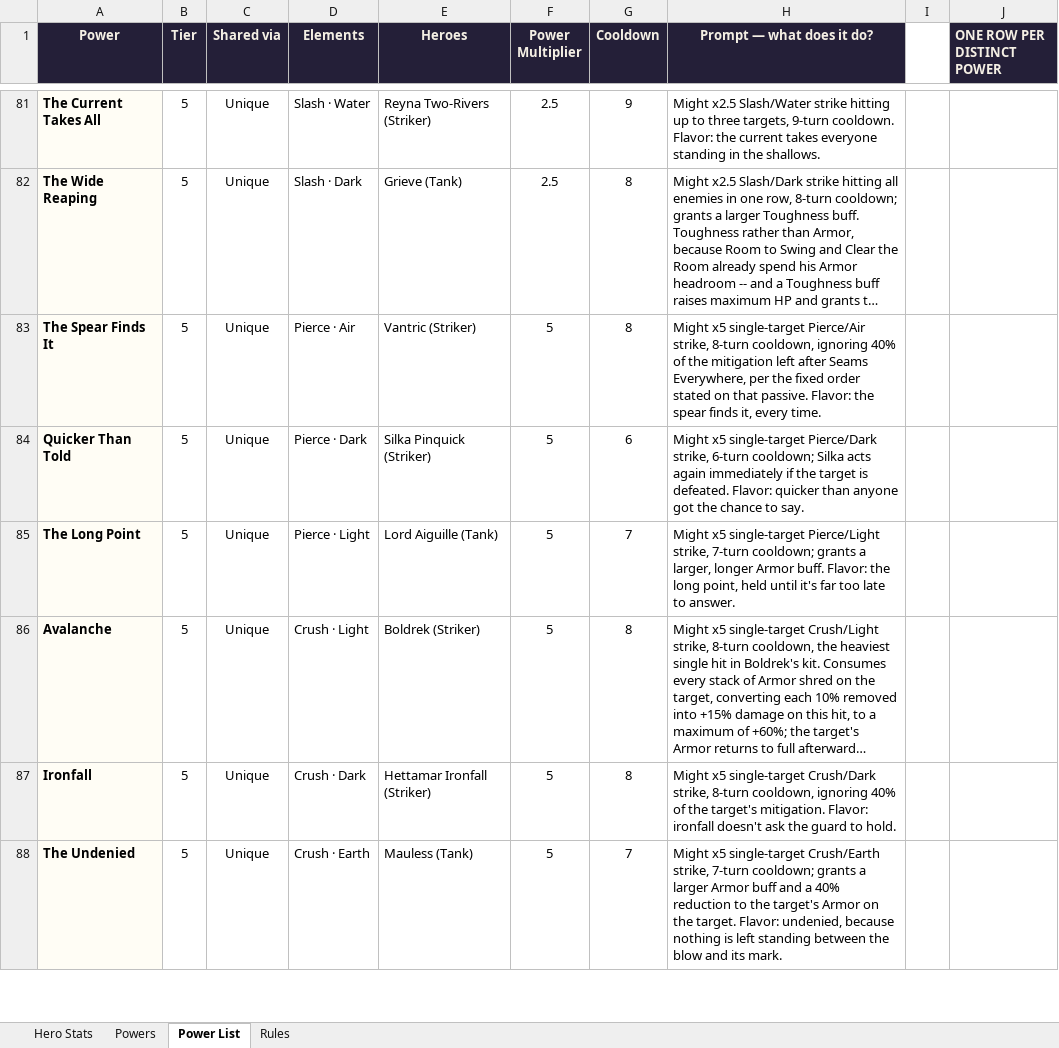
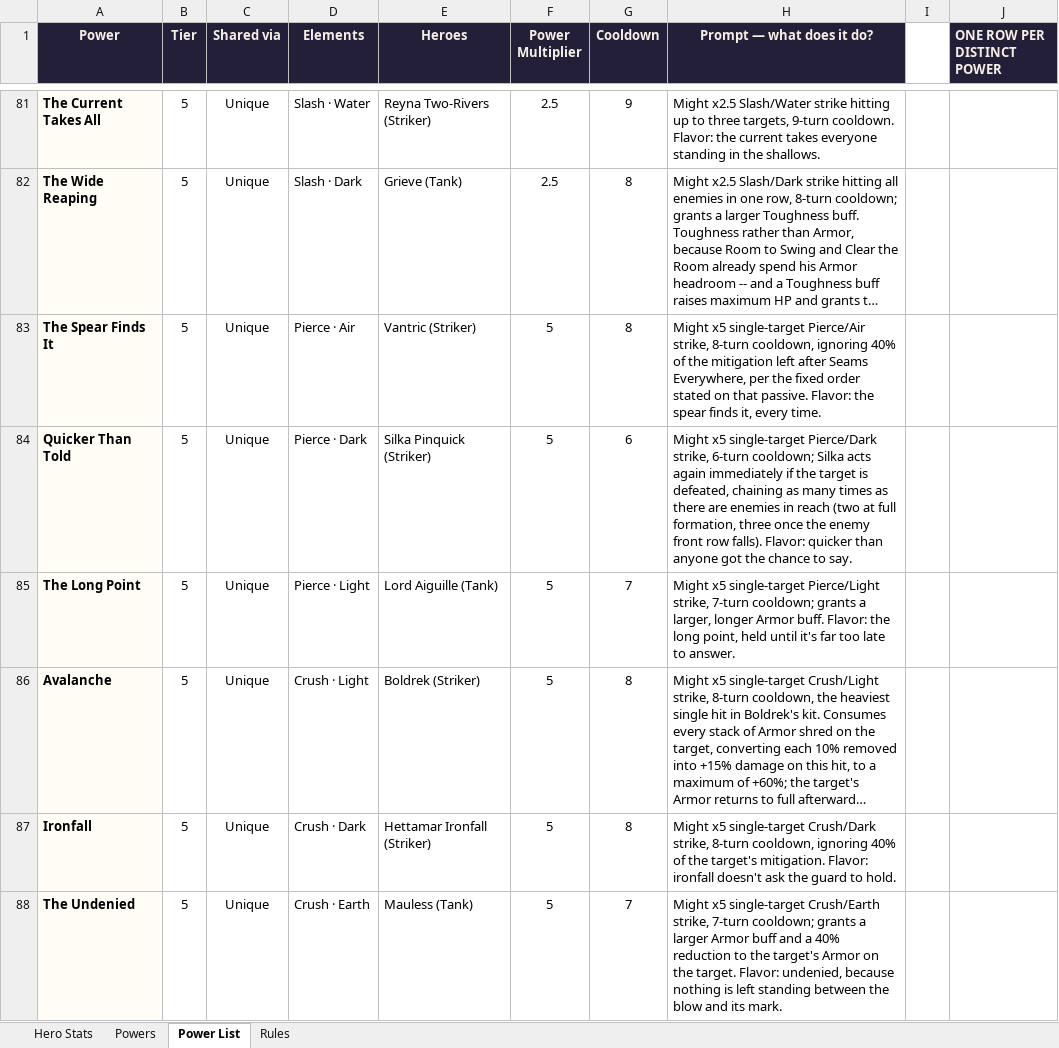
Before and after one commit to jonupchurch/LMNTLZ, an Excel workbook: resources/characters/hero-stats.xlsx, sheet Power List, drawn as a sheet; only a part is shown, gaps mark what is left out; long unchanged cells end in …; values as stored, in another font and other column widths than the file's, no borders; the diff names each change by its address in the sheet, - before the commit and + after, or states it on an @@ line.

```diff
--- a/resources/characters/hero-stats.xlsx (sheet Power List)
+++ b/resources/characters/hero-stats.xlsx (sheet Power List)
-H84 (Prompt — what does it do?): …target is defeated. Flavor: quicker…
+H84 (Prompt — what does it do?): …target is defeated, chaining as many times as there are enemies in reach (two at full formation, three once the enemy front row falls). Flavor: quicker…
```
Also changed, not shown: 1 other file.
